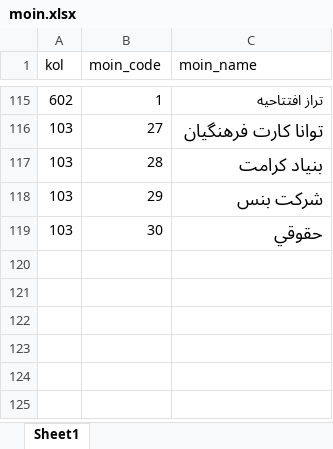
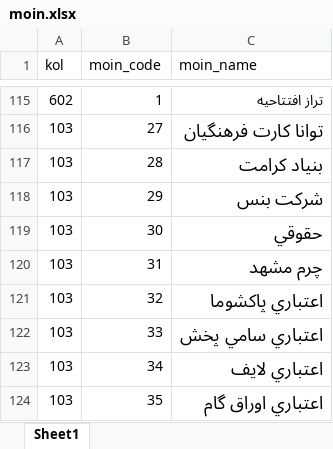
Before and after one commit to rkalantari514/mojallal24mehr, an Excel workbook: temp/moin.xlsx, sheet Sheet1, drawn as a sheet; only a part is shown, gaps mark what is left out; values as stored, in another font and other column widths than the file's, no borders; the diff names each change by its address in the sheet, - before the commit and + after, or states it on an @@ line.

Commit message:
SanadTotal 7

```diff
--- a/temp/moin.xlsx (sheet Sheet1)
+++ b/temp/moin.xlsx (sheet Sheet1)
+row 120: 103 | 31 | چرم مشهد
+row 121: 103 | 32 | اعتباري پاکشوما
+row 122: 103 | 33 | اعتباري سامي پخش
+row 123: 103 | 34 | اعتباري لايف
+row 124: 103 | 35 | اعتباري اوراق گام
```
